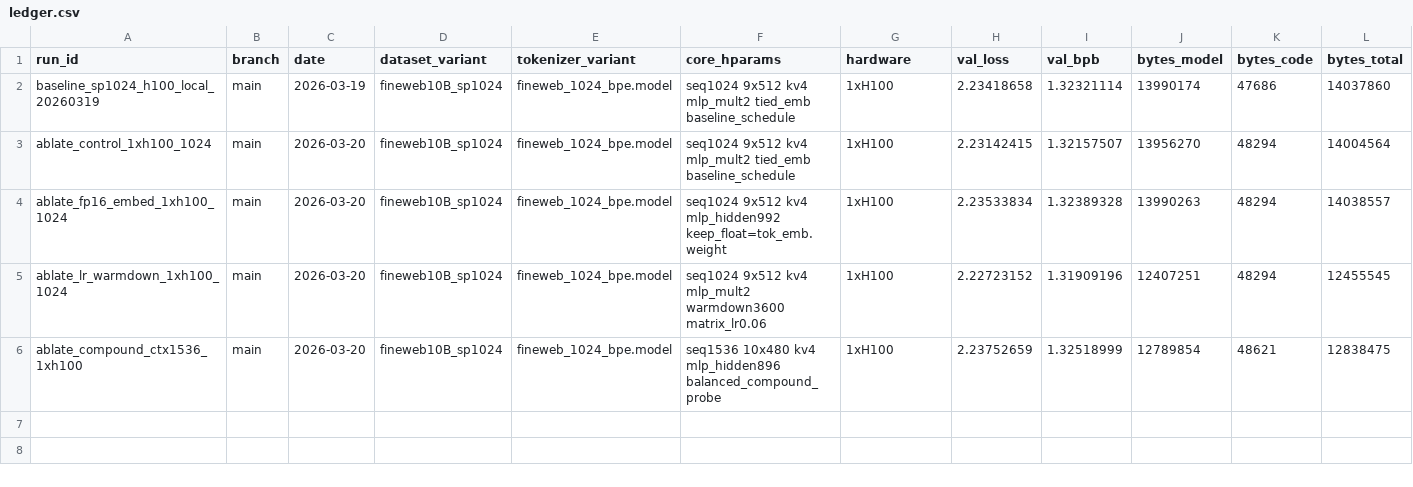
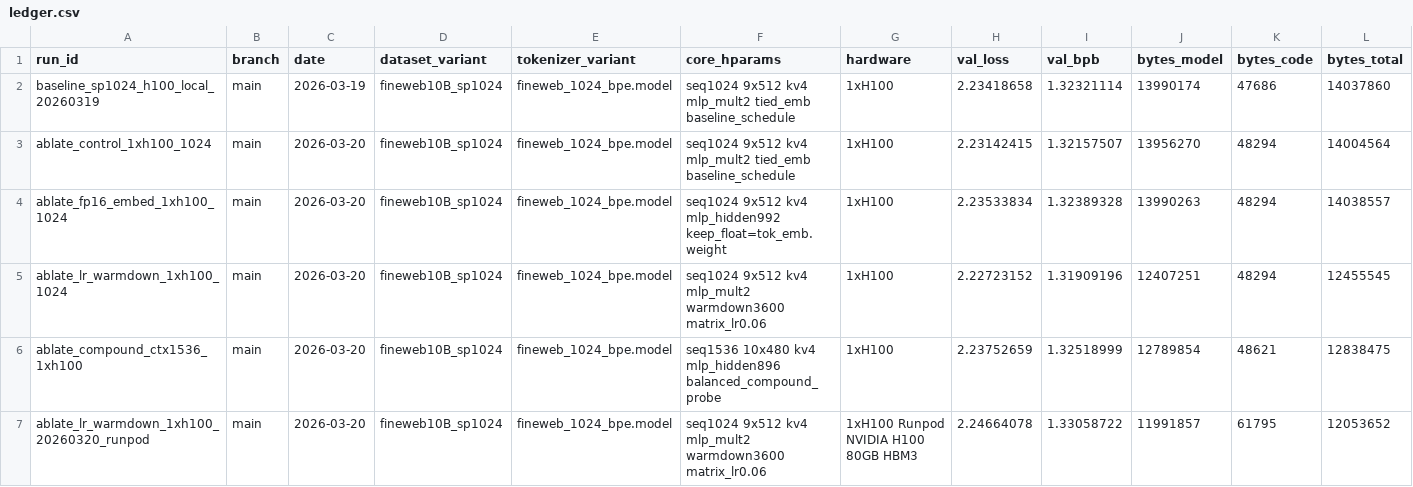
Before and after one commit to g3n-inferno/parameter-golf, a CSV file: experiments/ledger.csv, drawn as a sheet; only a part is shown; rows hold the shown columns only; the diff names each change by its address in the sheet, - before the commit and + after, or states it on an @@ line.

Commit message:
Update frontier and ledger with lr_warmdown Runpod regression and inconclusive verdict
Record Runpod rerun `ablate_lr_warmdown_1xh100_20260320_runpod` with val_bpb=1.33058722, regressing vs local baseline. Downgrade lr_warmdown verdict from positive to inconclusive in CURRENT_FRONTIER.md and TRIED_IDEAS_INDEX.md due to local/remote mismatch. Shift next experiment recommendation from leaderboard promotion to remote control baseline rerun. Add Runpod session and run tracking entries. Update SUBMISSION

```diff
--- a/experiments/ledger.csv
+++ b/experiments/ledger.csv
+row 7: ablate_lr_warmdown_1xh100_20260320_runpod | main | 2026-03-20 | fineweb10B_sp1024 | fineweb_1024_bpe.model | seq1024 9x512 kv4 mlp_mult2 warmdown3600 matrix_lr0.06 | 1xH100 Runpod NVIDIA H100 80GB HBM3 | 2.24664078 | 1.33058722 | 11991857 | 61795 | 12053652
```
Also changed, not shown: experiments/runpod_sessions.csv, 8 other files.
